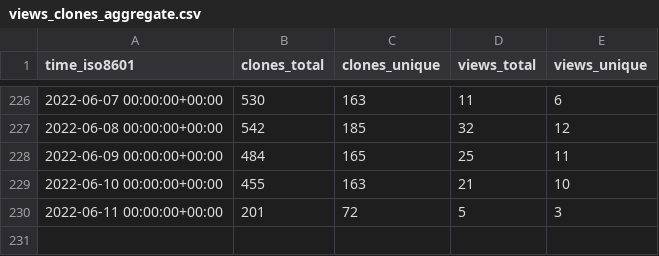
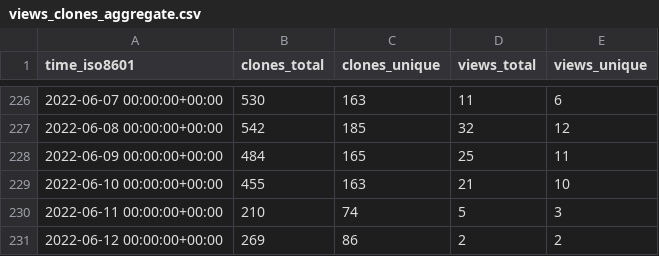
Before and after one commit to go-gorm/stats, a CSV file: go-gorm/sqlserver/ghrs-data/views_clones_aggregate.csv, drawn as a sheet; only a part is shown, gaps mark what is left out.

```diff
--- a/go-gorm/sqlserver/ghrs-data/views_clones_aggregate.csv
+++ b/go-gorm/sqlserver/ghrs-data/views_clones_aggregate.csv
@@ -229,2 +229,3 @@ time_iso8601,clones_total,clones_unique,views_total,views_unique
 2022-06-10 00:00:00+00:00,455,163,21,10
-2022-06-11 00:00:00+00:00,201,72,5,3
+2022-06-11 00:00:00+00:00,210,74,5,3
+2022-06-12 00:00:00+00:00,269,86,2,2
```
Also changed, not shown: 1 other file.
